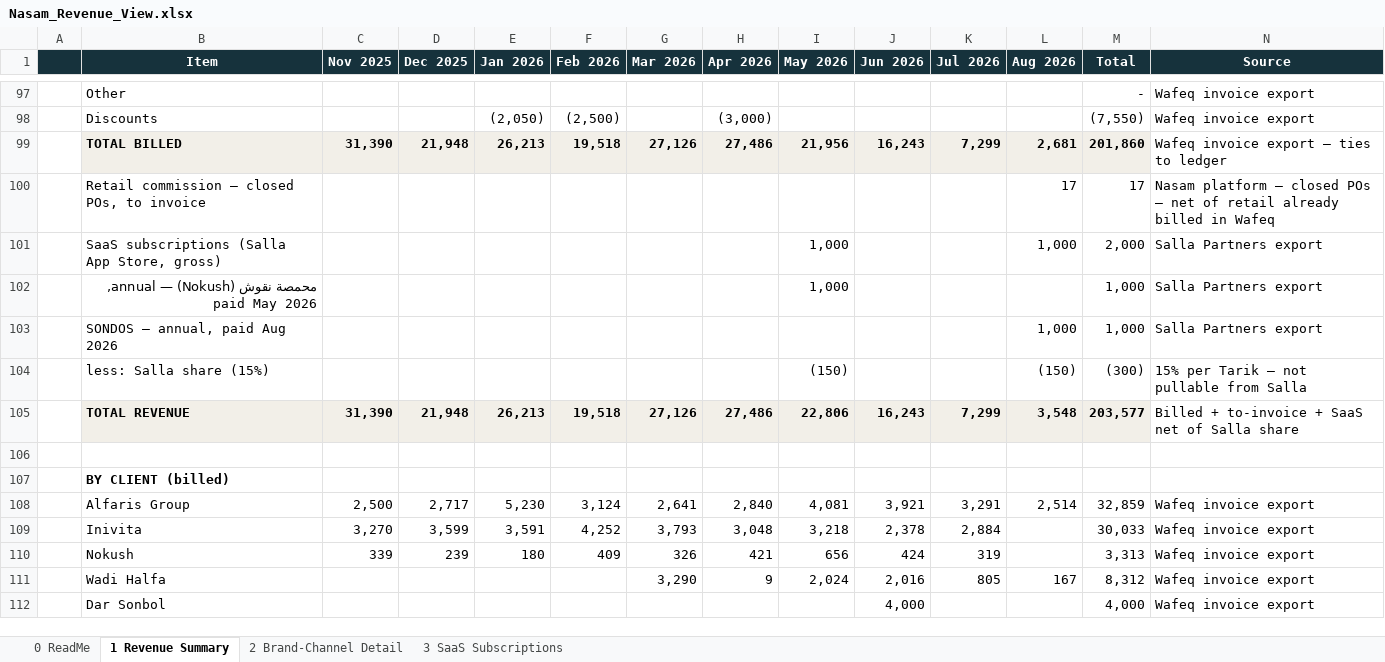
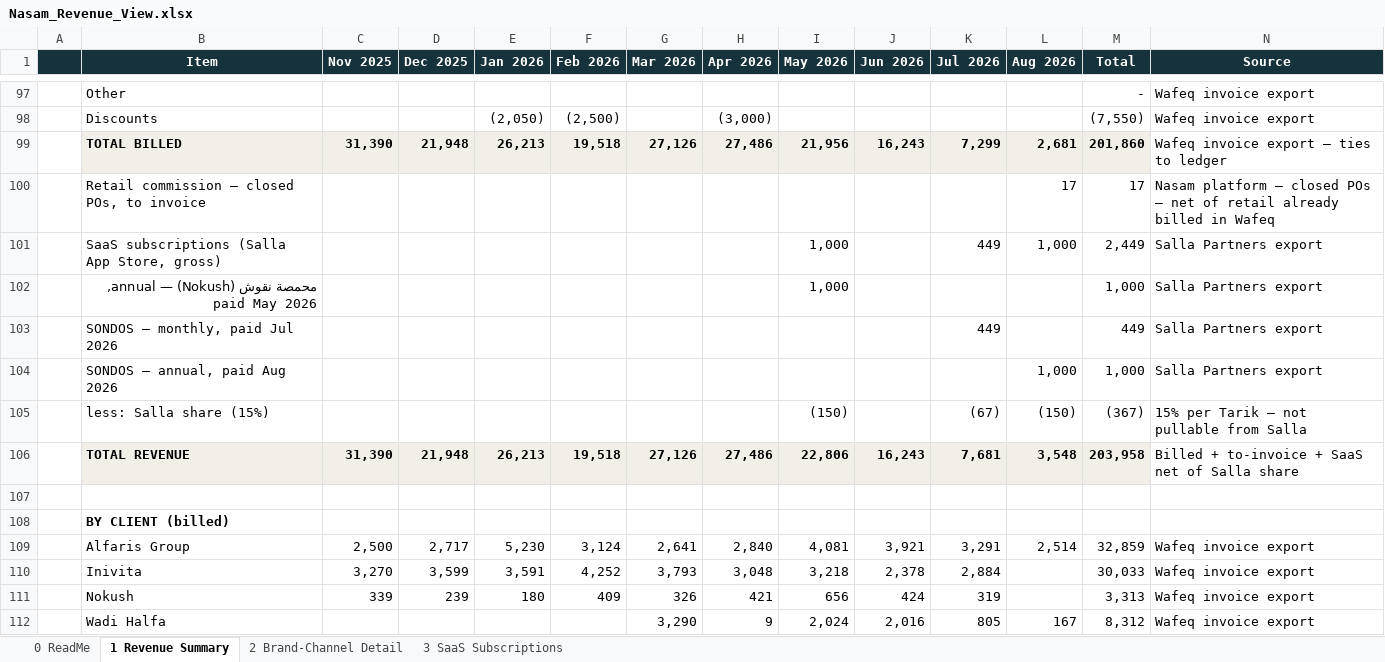
Before and after one commit to tarikalotay/Nasam-General-Tasks, an Excel workbook: revenue-view/output/Nasam_Revenue_View.xlsx, sheet 1 Revenue Summary, drawn as a sheet; only a part is shown, gaps mark what is left out; the shorter side is filled out with more unchanged rows; values as stored, in another font and other column widths than the file's, no borders; addresses are those after the commit; the diff names each change by its address in the sheet, - before the commit and + after, or states it on an @@ line.

```diff
--- a/revenue-view/output/Nasam_Revenue_View.xlsx (sheet 1 Revenue Summary)
+++ b/revenue-view/output/Nasam_Revenue_View.xlsx (sheet 1 Revenue Summary)
-K101 (Jul 2026): (empty)
+K101 (Jul 2026): 449
-M101 (Total): 2,000
+M101 (Total): 2,449
+row 103:  | SONDOS — monthly, paid Jul 2026 |  |  |  |  |  |  |  |  | 449 |  | 449 | Salla Partners export
-K105 (Jul 2026): (empty)
+K105 (Jul 2026): (67)
-M105 (Total): (300)
+M105 (Total): (367)
-K106 (Jul 2026): 7,299
+K106 (Jul 2026): 7,681
-M106 (Total): 203,577
+M106 (Total): 203,958
```
Also changed, not shown: sheet 3 SaaS Subscriptions, 1 other file.
